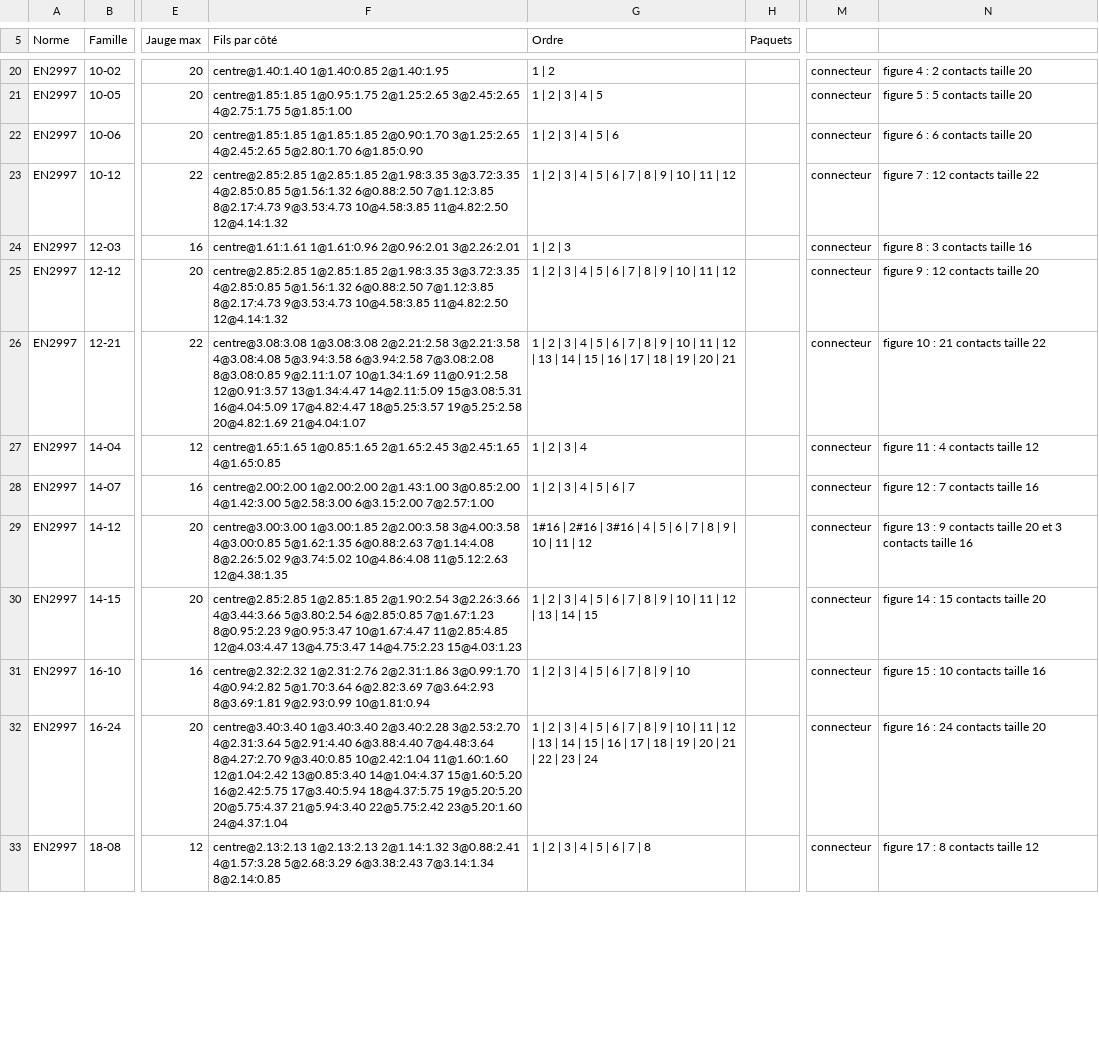
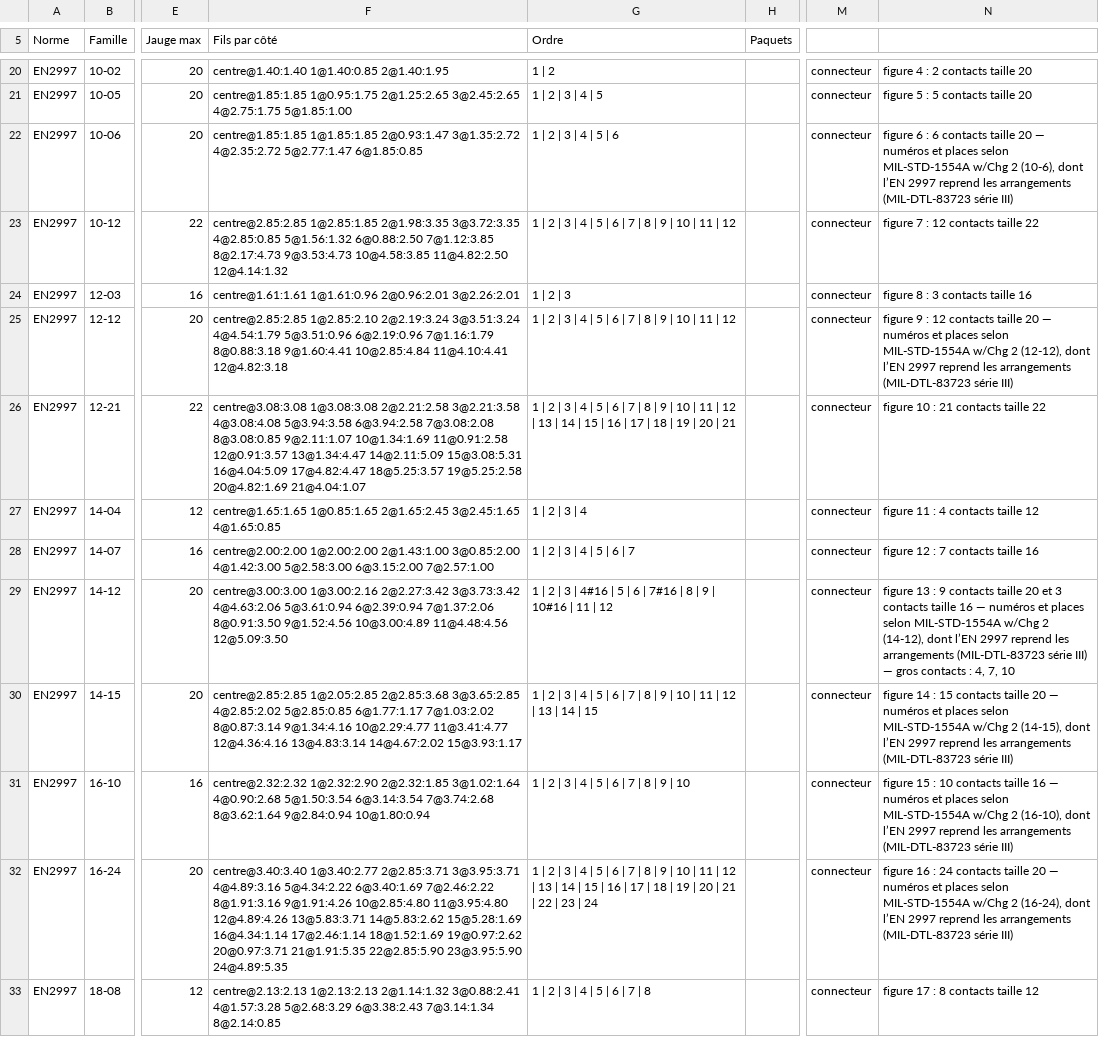
Before and after one commit to martinnathan980-prog/Outil-lectrique-, a CSV file: normes/en2997.csv, drawn as a sheet; only a part is shown, gaps mark what is left out; the diff covers the shown part only; the diff names each change by its address in the sheet, - before the commit and + after, or states it on an @@ line.

```diff
--- a/normes/en2997.csv
+++ b/normes/en2997.csv
-F22 (Fils par côté): centre@1.85:1.85 1@1.85:1.85 2@0.90:1.70 3@1.25:2.65 4@2.45:2.65 5@2.80:1.70 6@1.85:0.90
+F22 (Fils par côté): centre@1.85:1.85 1@1.85:1.85 2@0.93:1.47 3@1.35:2.72 4@2.35:2.72 5@2.77:1.47 6@1.85:0.85
-N22: …taille 20
+N22: …taille 20 — numéros et places selon MIL-STD-1554A w/Chg 2 (10-6), dont l’EN 2997 reprend les arrangements (MIL-DTL-83723 série III)
-F25 (Fils par côté): centre@2.85:2.85 1@2.85:1.85 2@1.98:3.35 3@3.72:3.35 4@2.85:0.85 5@1.56:1.32 6@0.88:2.50 7@1.12:3.85 8@2.17:4.73 9@3.53:4.73 10@4.58:3.85 11@4.82:2.50 12@4.14:1.32
+F25 (Fils par côté): centre@2.85:2.85 1@2.85:2.10 2@2.19:3.24 3@3.51:3.24 4@4.54:1.79 5@3.51:0.96 6@2.19:0.96 7@1.16:1.79 8@0.88:3.18 9@1.60:4.41 10@2.85:4.84 11@4.10:4.41 12@4.82:3.18
-N25: …taille 20
+N25: …taille 20 — numéros et places selon MIL-STD-1554A w/Chg 2 (12-12), dont l’EN 2997 reprend les arrangements (MIL-DTL-83723 série III)
-F29 (Fils par côté): centre@3.00:3.00 1@3.00:1.85 2@2.00:3.58 3@4.00:3.58 4@3.00:0.85 5@1.62:1.35 6@0.88:2.63 7@1.14:4.08 8@2.26:5.02 9@3.74:5.02 10@4.86:4.08 11@5.12:2.63 12@4.38:1.35
+F29 (Fils par côté): centre@3.00:3.00 1@3.00:2.16 2@2.27:3.42 3@3.73:3.42 4@4.63:2.06 5@3.61:0.94 6@2.39:0.94 7@1.37:2.06 8@0.91:3.50 9@1.52:4.56 10@3.00:4.89 11@4.48:4.56 12@5.09:3.50
-G29 (Ordre): 1#16 | 2#16 | 3#16 | 4 | 5 | 6 | 7 | 8 | 9 | 10 | 11 | 12
+G29 (Ordre): 1 | 2 | 3 | 4#16 | 5 | 6 | 7#16 | 8 | 9 | 10#16 | 11 | 12
-N29: …taille 16
+N29: …taille 16 — numéros et places selon MIL-STD-1554A w/Chg 2 (14-12), dont l’EN 2997 reprend les arrangements (MIL-DTL-83723 série III) — gros contacts : 4, 7, 10
-F30 (Fils par côté): centre@2.85:2.85 1@2.85:1.85 2@1.90:2.54 3@2.26:3.66 4@3.44:3.66 5@3.80:2.54 6@2.85:0.85 7@1.67:1.23 8@0.95:2.23 9@0.95:3.47 10@1.67:4.47 11@2.85:4.85 12@4.03:4.47 13@4.75:3.47 14@4.75:2.23 15@4.03:1.23
+F30 (Fils par côté): centre@2.85:2.85 1@2.05:2.85 2@2.85:3.68 3@3.65:2.85 4@2.85:2.02 5@2.85:0.85 6@1.77:1.17 7@1.03:2.02 8@0.87:3.14 9@1.34:4.16 10@2.29:4.77 11@3.41:4.77 12@4.36:4.16 13@4.83:3.14 14@4.67:2.02 15@3.93:1.17
-N30: …taille 20
+N30: …taille 20 — numéros et places selon MIL-STD-1554A w/Chg 2 (14-15), dont l’EN 2997 reprend les arrangements (MIL-DTL-83723 série III)
-F31 (Fils par côté): centre@2.32:2.32 1@2.31:2.76 2@2.31:1.86 3@0.99:1.70 4@0.94:2.82 5@1.70:3.64 6@2.82:3.69 7@3.64:2.93 8@3.69:1.81 9@2.93:0.99 10@1.81:0.94
+F31 (Fils par côté): centre@2.32:2.32 1@2.32:2.90 2@2.32:1.85 3@1.02:1.64 4@0.90:2.68 5@1.50:3.54 6@3.14:3.54 7@3.74:2.68 8@3.62:1.64 9@2.84:0.94 10@1.80:0.94
-N31: …taille 16
+N31: …taille 16 — numéros et places selon MIL-STD-1554A w/Chg 2 (16-10), dont l’EN 2997 reprend les arrangements (MIL-DTL-83723 série III)
-F32 (Fils par côté): centre@3.40:3.40 1@3.40:3.40 2@3.40:2.28 3@2.53:2.70 4@2.31:3.64 5@2.91:4.40 6@3.88:4.40 7@4.48:3.64 8@4.27:2.70 9@3.40:0.85 10@2.42:1.04 11@1.60:1.60 12@1.04:2.42 13@0.85:3.40 14@1.04:4.37 15@1.60:5.20 16@2.42:5.75 17@3.40:5.94 18@4.37:5.75 19@5.20:5.20 20@5.75:4.37 21@5.94:3.40 22@5.75:2.42 23@5.20:1.60 24@4.37:1.04
+F32 (Fils par côté): centre@3.40:3.40 1@3.40:2.77 2@2.85:3.71 3@3.95:3.71 4@4.89:3.16 5@4.34:2.22 6@3.40:1.69 7@2.46:2.22 8@1.91:3.16 9@1.91:4.26 10@2.85:4.80 11@3.95:4.80 12@4.89:4.26 13@5.83:3.71 14@5.83:2.62 15@5.28:1.69 16@4.34:1.14 17@2.46:1.14 18@1.52:1.69 19@0.97:2.62 20@0.97:3.71 21@1.91:5.35 22@2.85:5.90 23@3.95:5.90 24@4.89:5.35
-N32: …taille 20
+N32: …taille 20 — numéros et places selon MIL-STD-1554A w/Chg 2 (16-24), dont l’EN 2997 reprend les arrangements (MIL-DTL-83723 série III)
```
Also changed, not shown: 1 added row, 1 removed row and 29 edited cells elsewhere in this file, normes/asne0059.csv, normes/disjoncteurs.csv, 21 other files.
